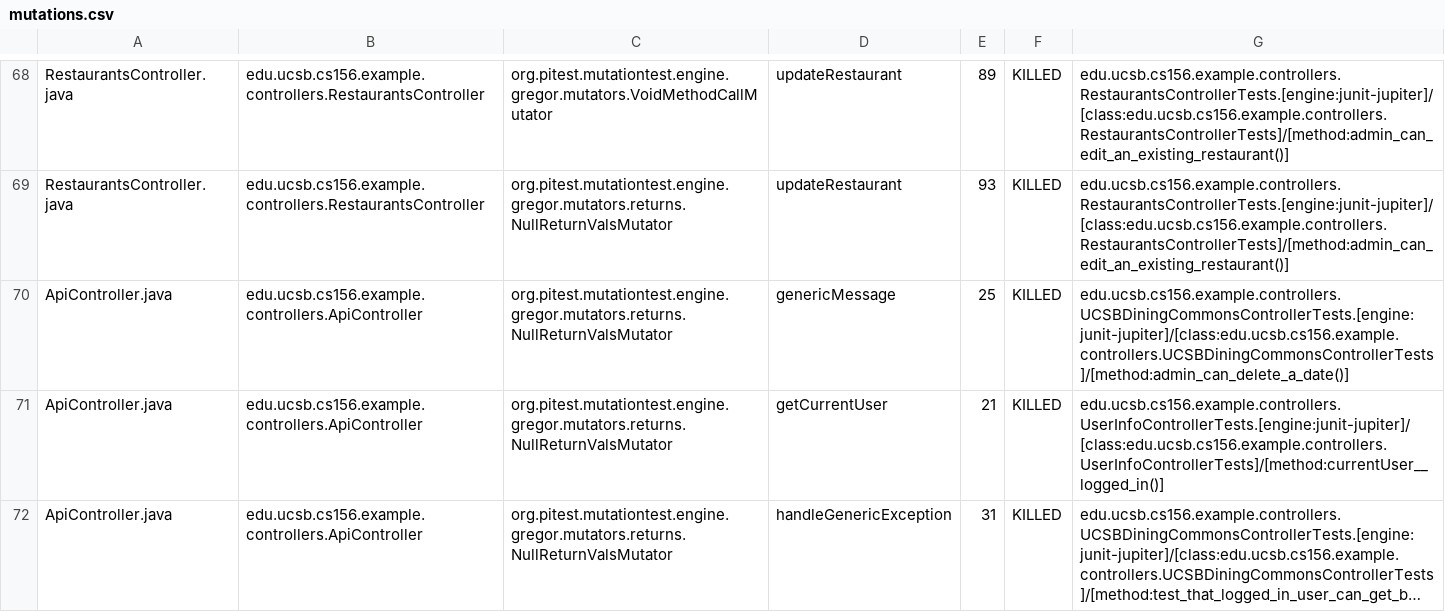
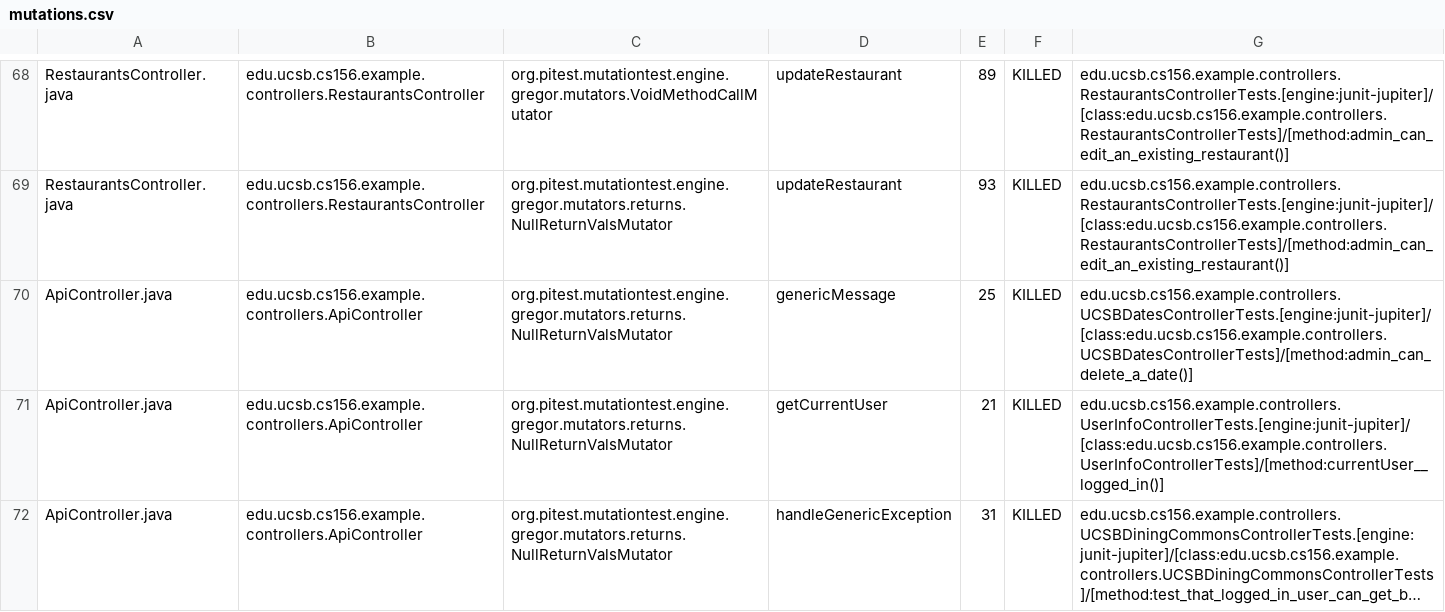
Before and after one commit to ucsb-cs156-m23/team03-m23-9am-2, a CSV file: prs/56/pitest/mutations.csv, drawn as a sheet; only a part is shown, gaps mark what is left out; long unchanged cells end in ….

Commit message:
Deploying to gh-pages from @ ucsb-cs156-m23/team03-m23-9am-2@1d4311e2915271f8461e891a0db80e3621354a13 🚀

```diff
--- a/prs/56/pitest/mutations.csv
+++ b/prs/56/pitest/mutations.csv
@@ -69,3 +69,3 @@ RestaurantsController.java,edu.ucsb.cs156.example.controllers.RestaurantsControl
 RestaurantsController.java,edu.ucsb.cs156.example.controllers.RestaurantsController,org.pitest.mutationtest.engine.gregor.mutators.returns.NullReturnValsMutator,updateRestaurant,93,KILLED,edu.ucsb.cs156.example.controllers.RestaurantsControllerTests.[engine:junit-jupiter]/[class:edu.ucsb.cs156.example.controllers.RestaurantsControllerTests]/[method:admin_can_edit_an_existing_restaurant()]
-ApiController.java,edu.ucsb.cs156.example.controllers.ApiController,org.pitest.mutationtest.engine.gregor.mutators.returns.NullReturnValsMutator,genericMessage,25,KILLED,edu.ucsb.cs156.example.controllers.UCSBDiningCommonsControllerTests.[engine:junit-jupiter]/[class:edu.ucsb.cs156.example.controllers.UCSBDiningCommonsControllerTests]/[method:admin_can_delete_a_date()]
+ApiController.java,edu.ucsb.cs156.example.controllers.ApiController,org.pitest.mutationtest.engine.gregor.mutators.returns.NullReturnValsMutator,genericMessage,25,KILLED,edu.ucsb.cs156.example.controllers.UCSBDatesControllerTests.[engine:junit-jupiter]/[class:edu.ucsb.cs156.example.controllers.UCSBDatesControllerTests]/[method:admin_can_delete_a_date()]
 ApiController.java,edu.ucsb.cs156.example.controllers.ApiController,org.pitest.mutationtest.engine.gregor.mutators.returns.NullReturnValsMutator,getCurrentUser,21,KILLED,edu.ucsb.cs156.example.controllers.UserInfoControllerTests.[engine:junit-jupiter]/[class:edu.ucsb.cs156.example.controllers.UserInfoControllerTests]/[method:currentUser__logged_in()]
```
Also changed, not shown: 13 other files.
